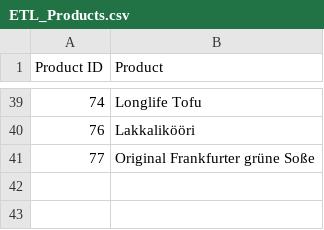
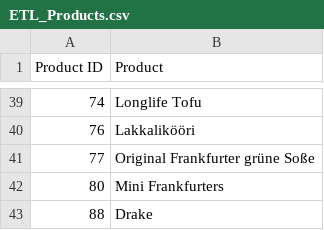
Before and after one commit to SueMcMetzger/BI, a CSV file: ETL_Products.csv, drawn as a sheet; only a part is shown, gaps mark what is left out.

```diff
--- a/ETL_Products.csv
+++ b/ETL_Products.csv
@@ -41 +41,3 @@
 77,Original Frankfurter grüne Soße
+80,Mini Frankfurters
+88,Drake
```
Also changed, not shown: ETL_Source2.csv.
